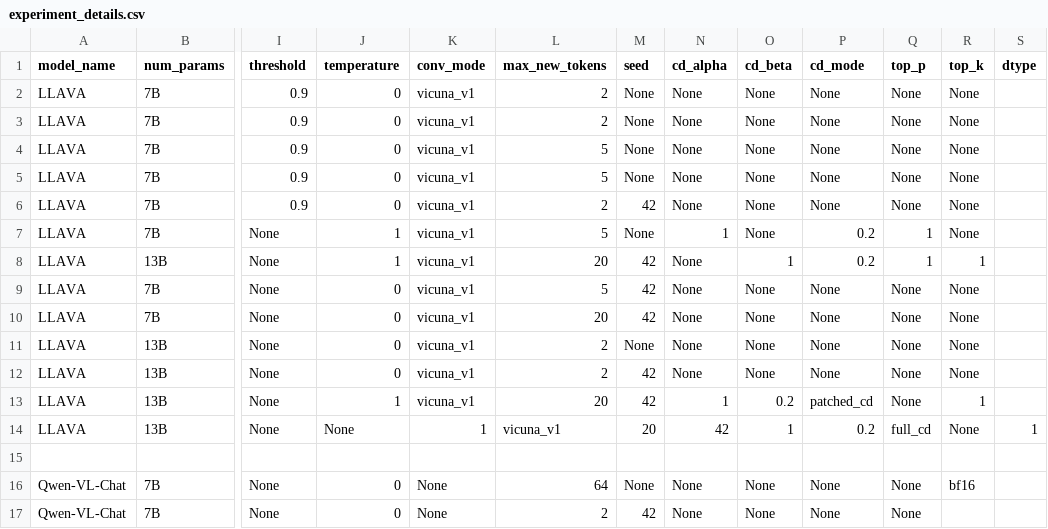
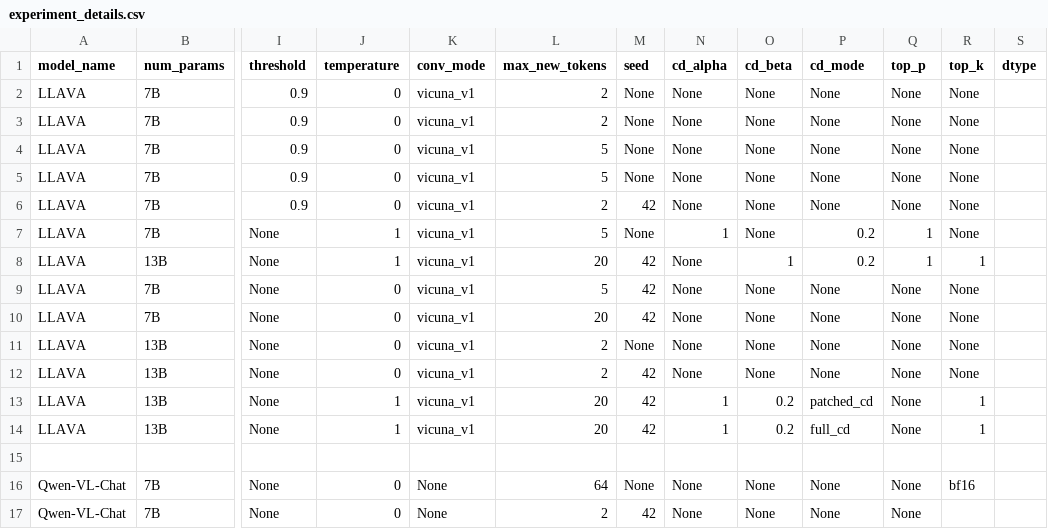
Before and after one commit to keshav22/Mitigate-Relation-Hallucination, a CSV file: Experiment_Results/experiment_details.csv, drawn as a sheet; only a part is shown, gaps mark what is left out; the diff names each change by its address in the sheet, - before the commit and + after, or states it on an @@ line.

Commit message:
Add missing entries to experiment_details.csv

```diff
--- a/Experiment_Results/experiment_details.csv
+++ b/Experiment_Results/experiment_details.csv
-J14 (temperature): None
+J14 (temperature): 1
-K14 (conv_mode): 1
+K14 (conv_mode): vicuna_v1
-L14 (max_new_tokens): vicuna_v1
+L14 (max_new_tokens): 20
-M14 (seed): 20
+M14 (seed): 42
-N14 (cd_alpha): 42
+N14 (cd_alpha): 1
-O14 (cd_beta): 1
+O14 (cd_beta): 0.2
-P14 (cd_mode): 0.2
+P14 (cd_mode): full_cd
-Q14 (top_p): full_cd
+Q14 (top_p): None
-R14 (top_k): None
+R14 (top_k): 1
-S14 (dtype): 1
+S14 (dtype): (empty)
```
